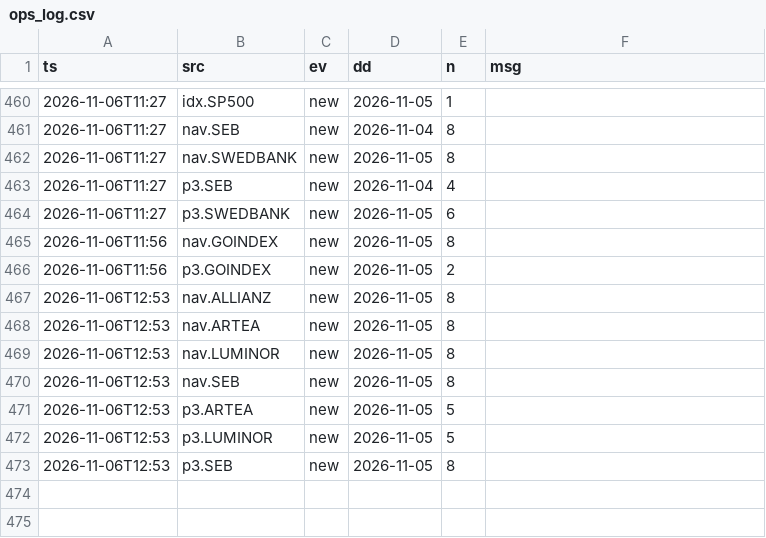
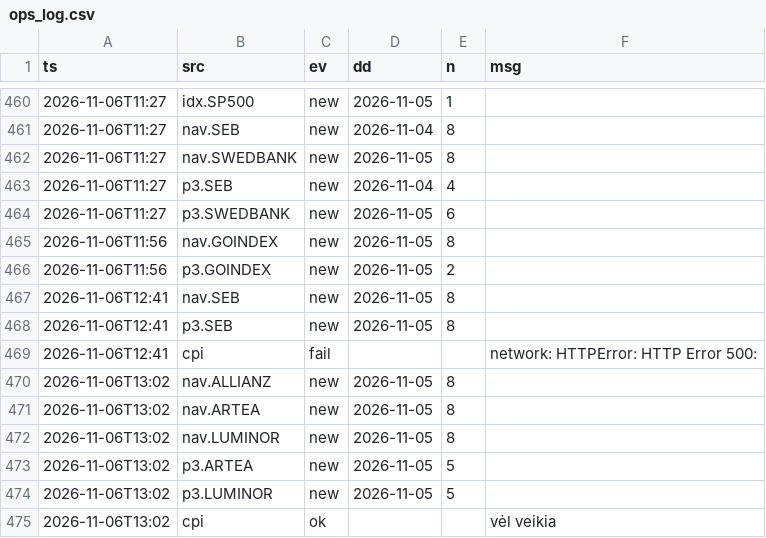
Before and after one commit to VytisCode/pension-fund-tracker, a CSV file: data/ops_log.csv, drawn as a sheet; only a part is shown, gaps mark what is left out.

```diff
--- a/data/ops_log.csv
+++ b/data/ops_log.csv
@@ -466,8 +466,10 @@ ts,src,ev,dd,n,msg
 2026-11-06T11:56,p3.GOINDEX,new,2026-11-05,2,
-2026-11-06T12:53,nav.ALLIANZ,new,2026-11-05,8,
-2026-11-06T12:53,nav.ARTEA,new,2026-11-05,8,
-2026-11-06T12:53,nav.LUMINOR,new,2026-11-05,8,
-2026-11-06T12:53,nav.SEB,new,2026-11-05,8,
-2026-11-06T12:53,p3.ARTEA,new,2026-11-05,5,
-2026-11-06T12:53,p3.LUMINOR,new,2026-11-05,5,
-2026-11-06T12:53,p3.SEB,new,2026-11-05,8,
+2026-11-06T12:41,nav.SEB,new,2026-11-05,8,
+2026-11-06T12:41,p3.SEB,new,2026-11-05,8,
+2026-11-06T12:41,cpi,fail,,,network: HTTPError: HTTP Error 500:
+2026-11-06T13:02,nav.ALLIANZ,new,2026-11-05,8,
+2026-11-06T13:02,nav.ARTEA,new,2026-11-05,8,
+2026-11-06T13:02,nav.LUMINOR,new,2026-11-05,8,
+2026-11-06T13:02,p3.ARTEA,new,2026-11-05,5,
+2026-11-06T13:02,p3.LUMINOR,new,2026-11-05,5,
+2026-11-06T13:02,cpi,ok,,,vėl veikia
```
Also changed, not shown: 38 other files.
